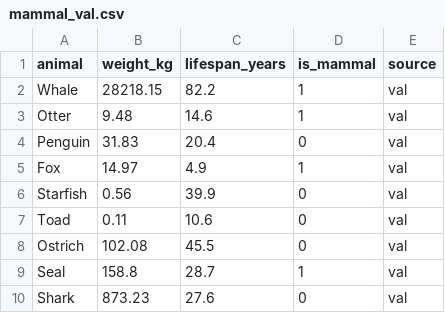
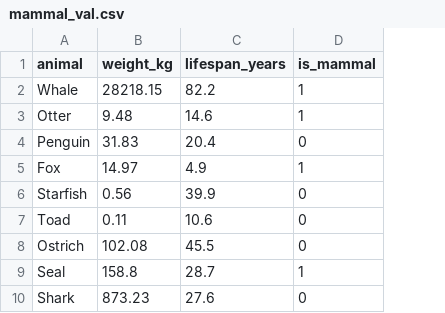
Before and after one commit to frlinaker/promptlearn, a CSV file: examples/data/mammal_val.csv, drawn as a sheet; only a part is shown; the diff names each change by its address in the sheet, - before the commit and + after, or states it on an @@ line.

```diff
--- a/examples/data/mammal_val.csv
+++ b/examples/data/mammal_val.csv
-column E (source), rows 2-10: all val
```
Also changed, not shown: examples/data/mammal_train.csv, 3 other files.
